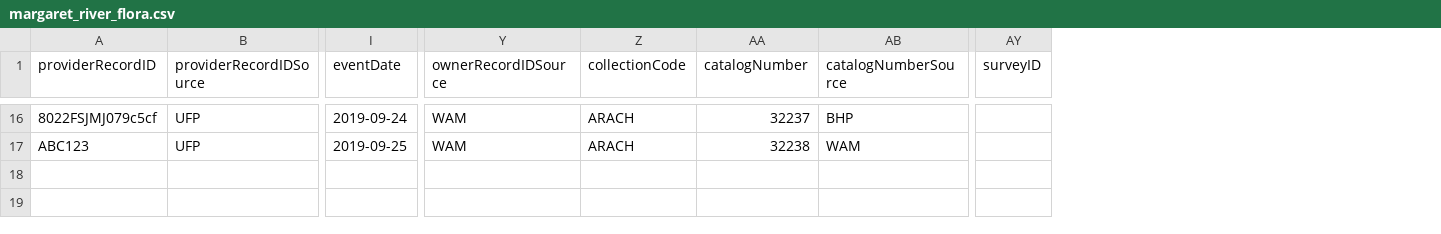
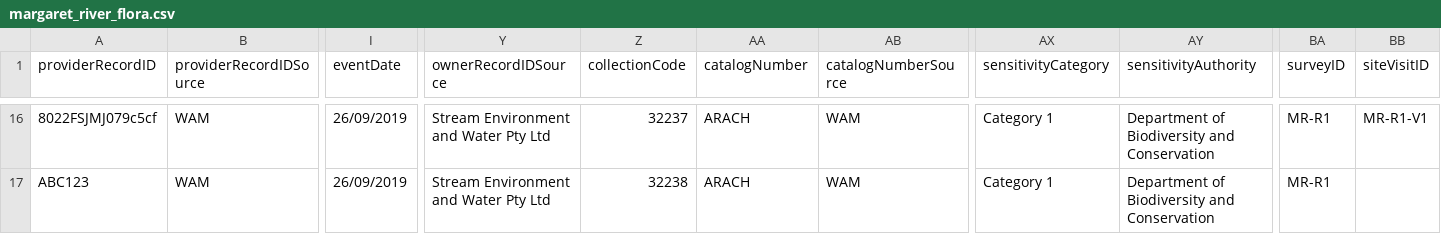
Before and after one commit to gaiaresources/abis-mapping, a CSV file: abis_mapping/templates/survey_occurrence_data_v2/examples/margaret_river_flora/margaret_river_flora.csv, drawn as a sheet; only a part is shown, gaps mark what is left out; addresses are those after the commit; the diff covers the shown part only; the diff names each change by its address in the sheet, - before the commit and + after, or states it on an @@ line.

Commit message:
updated survey occurrence v2 rdf mapping as required.

```diff
--- a/abis_mapping/templates/survey_occurrence_data_v2/examples/margaret_river_flora/margaret_river_flora.csv
+++ b/abis_mapping/templates/survey_occurrence_data_v2/examples/margaret_river_flora/margaret_river_flora.csv
+column AX (sensitivityCategory), rows 16-17: Category 1 | Category 1
+column AY (sensitivityAuthority), rows 16-17: Department of Biodiversity and Conservation | Department of Biodiversity and Conservation
+column BB (siteVisitID), row 16: MR-R1-V1
-B16:B17 (providerRecordIDSource): UFP
+B16:B17 (providerRecordIDSource): WAM
-I16 (eventDate): 2019-09-24
+I16 (eventDate): 26/09/2019
-Y16:Y17 (ownerRecordIDSource): WAM
+Y16:Y17 (ownerRecordIDSource): Stream Environment and Water Pty Ltd
-Z16 (collectionCode): ARACH
+Z16 (collectionCode): 32237
-AA16 (catalogNumber): 32237
+AA16 (catalogNumber): ARACH
-AB16 (catalogNumberSource): BHP
+AB16 (catalogNumberSource): WAM
-BA16:BA17 (surveyID): (empty)
+BA16:BA17 (surveyID): MR-R1
-I17 (eventDate): 2019-09-25
+I17 (eventDate): 26/09/2019
-Z17 (collectionCode): ARACH
+Z17 (collectionCode): 32238
-AA17 (catalogNumber): 32238
+AA17 (catalogNumber): ARACH
```
Also changed, not shown: 61 edited cells elsewhere in this file, abis_mapping/templates/survey_occurrence_data_v2/examples/organism_qty.csv, abis_mapping/templates/survey_occurrence_data_v2/survey_occurrence_data.csv, 3 other files.
